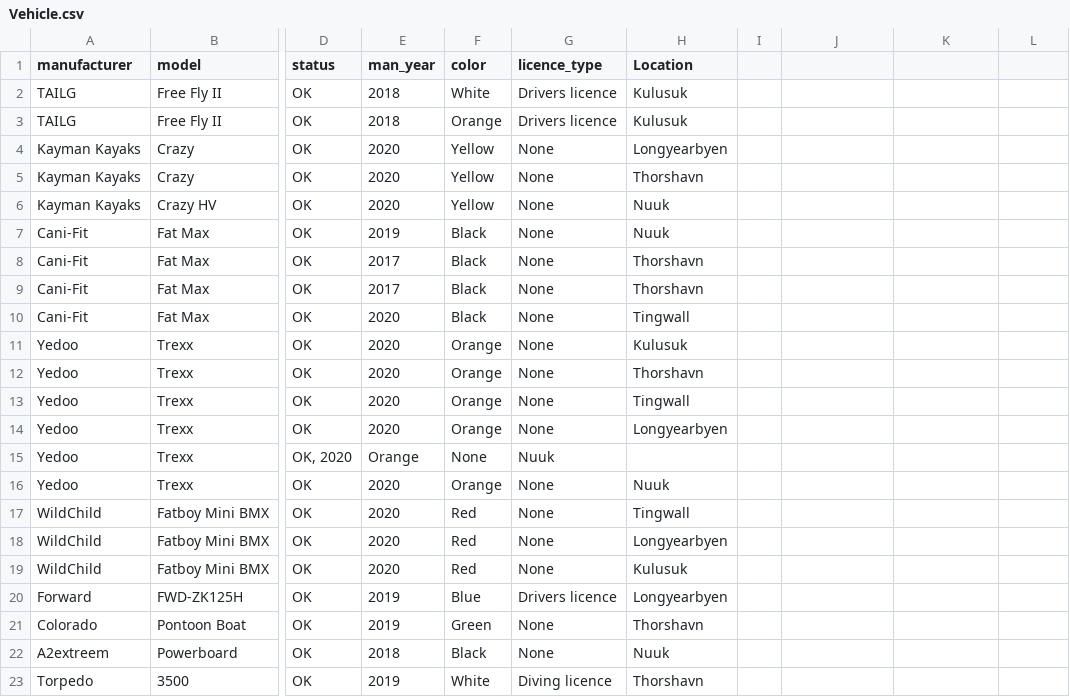
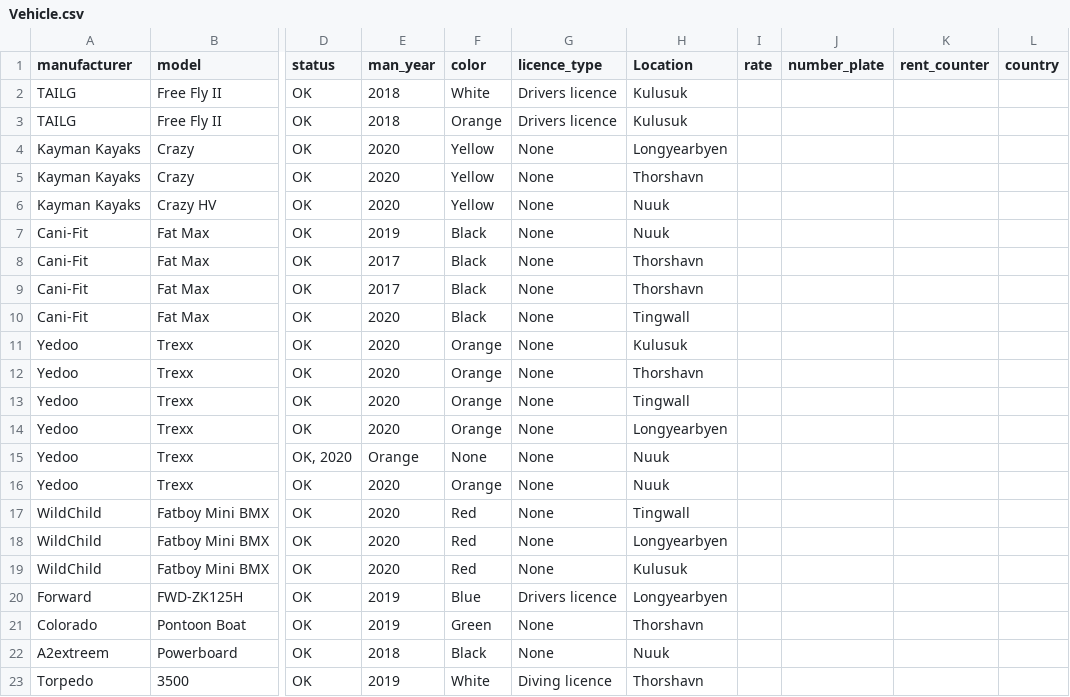
Before and after one commit to Boggi-Jones/Verklegt-Namskeid1, a CSV file: TheProgram/Data/data/Vehicle.csv, drawn as a sheet; only a part is shown, gaps mark what is left out; the diff names each change by its address in the sheet, - before the commit and + after, or states it on an @@ line.

Commit message:
Field names update

```diff
--- a/TheProgram/Data/data/Vehicle.csv
+++ b/TheProgram/Data/data/Vehicle.csv
-I1: (empty)
+I1: rate
-J1: (empty)
+J1: number_plate
-K1: (empty)
+K1: rent_counter
-L1: (empty)
+L1: country
-G15 (licence_type): Nuuk
+G15 (licence_type): None
-H15 (Location): (empty)
+H15 (Location): Nuuk
```
